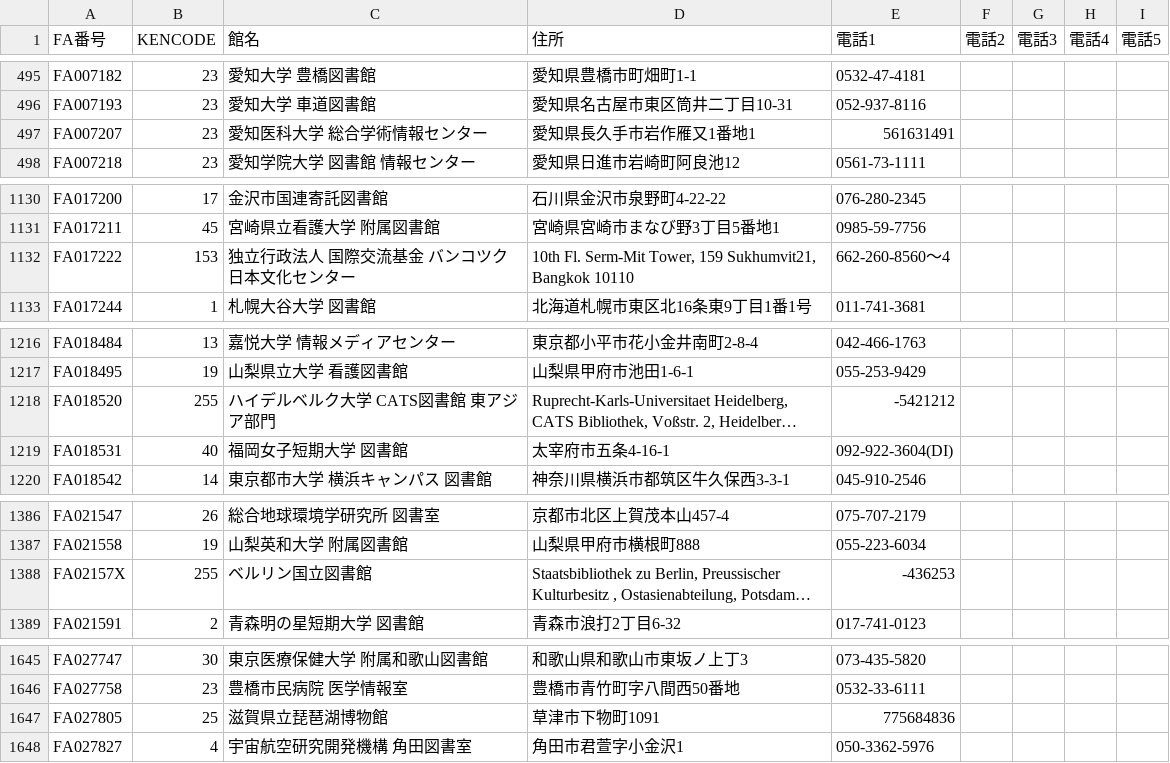
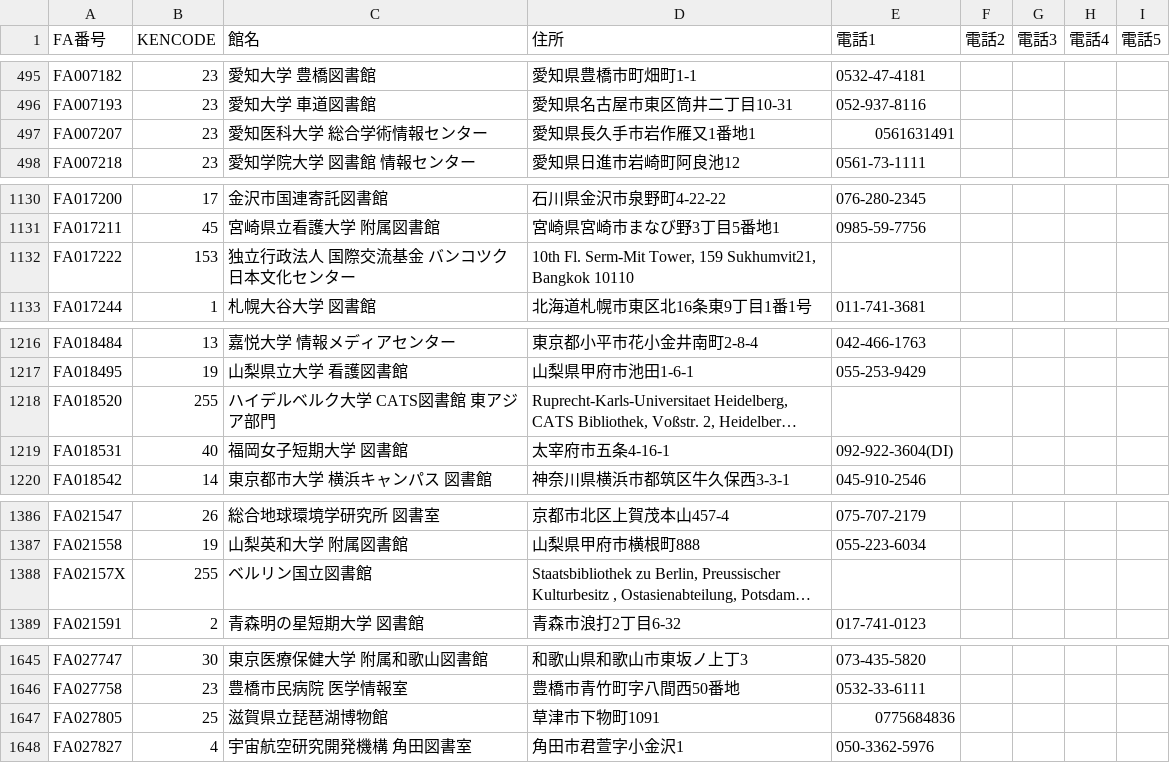
Before and after one commit to tzhaya/NACSIS_ILL_Status, a CSV file: fa-tel.csv, drawn as a sheet; only a part is shown, gaps mark what is left out; long unchanged cells end in …; the diff names each change by its address in the sheet, - before the commit and + after, or states it on an @@ line.

Commit message:
Update fa-tel.csv

```diff
--- a/fa-tel.csv
+++ b/fa-tel.csv
-E497 (電話1): 561631491
+E497 (電話1): 0561631491
-E1132 (電話1): 662-260-8560〜4
+E1132 (電話1): (empty)
-E1218 (電話1): -5421212
+E1218 (電話1): (empty)
-E1388 (電話1): -436253
+E1388 (電話1): (empty)
-E1647 (電話1): 775684836
+E1647 (電話1): 0775684836
```
